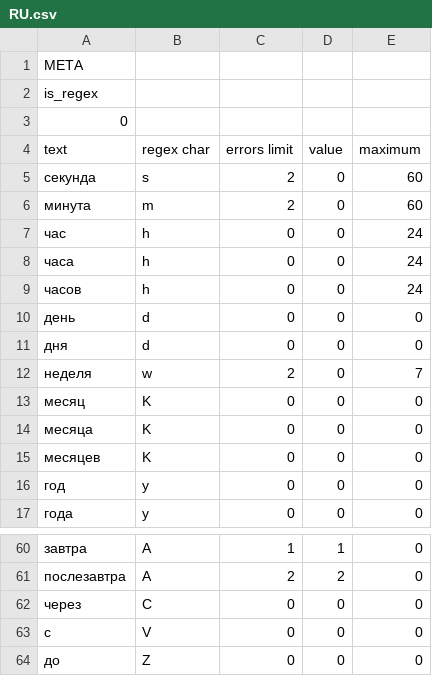
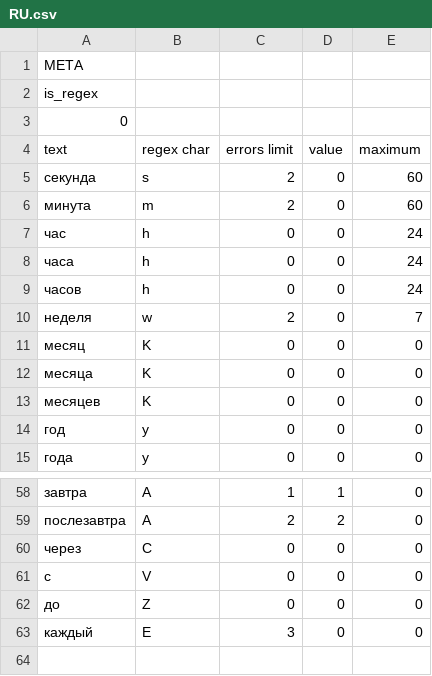
Before and after one commit to alordash/date-parser, a CSV file: lib/expressions/RU.csv, drawn as a sheet; only a part is shown, gaps mark what is left out.

```diff
--- a/lib/expressions/RU.csv
+++ b/lib/expressions/RU.csv
@@ -9,4 +9,2 @@ text;regex char;errors limit;value;maximum
 часов;h;0;0;24
-день;d;0;0;0
-дня;d;0;0;0
 неделя;w;2;0;7
@@ -64 +62,2 @@ text;regex char;errors limit;value;maximum
 до;Z;0;0;0
+каждый;E;3;0;0
```
Also changed, not shown: 2 other files.
